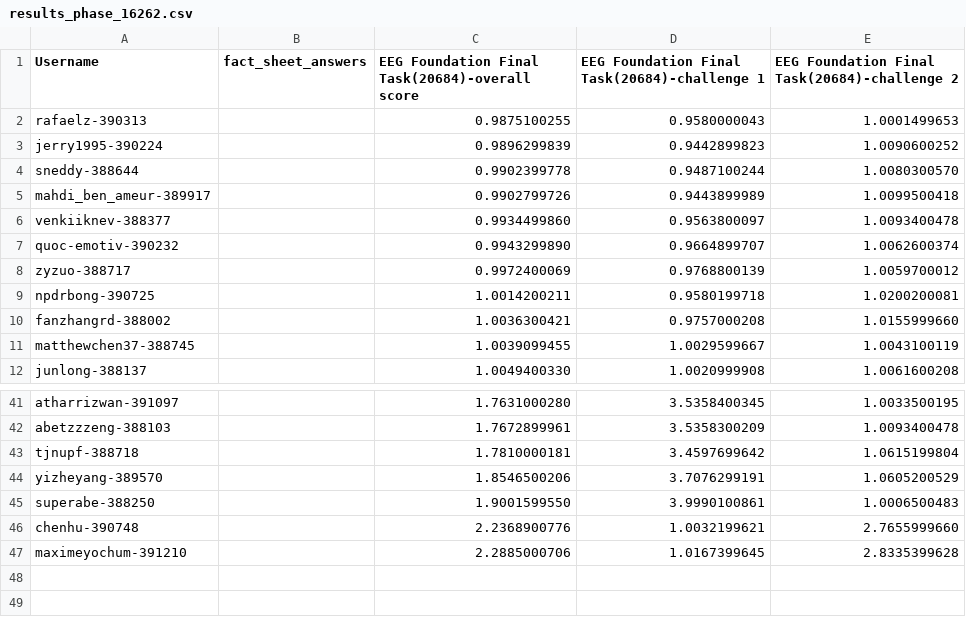
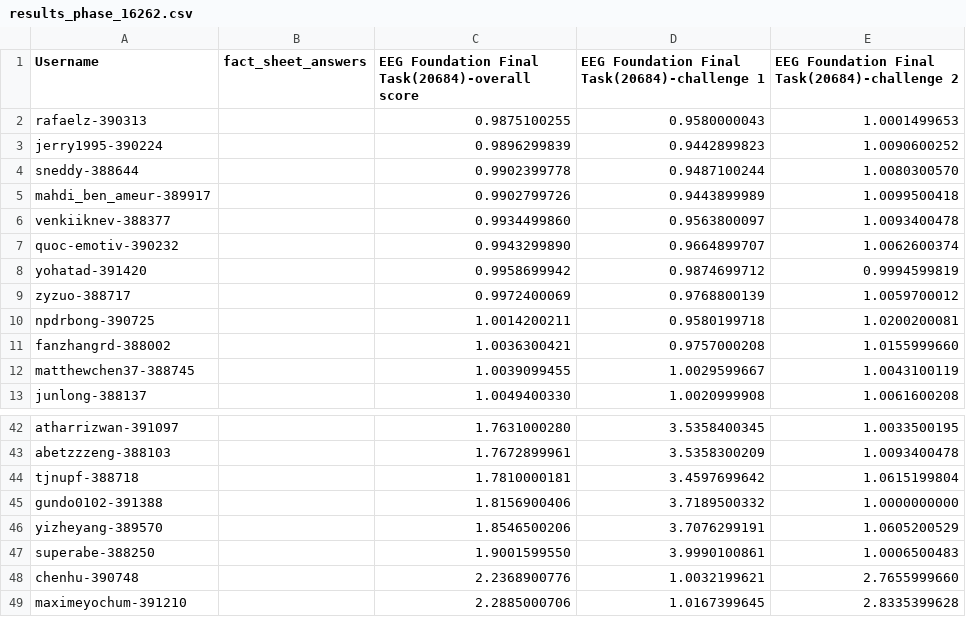
Before and after one commit to eeg2025/eeg2025.github.io, a CSV file: codabench_results/results_phase_16262.csv, drawn as a sheet; only a part is shown, gaps mark what is left out.

```diff
--- a/codabench_results/results_phase_16262.csv
+++ b/codabench_results/results_phase_16262.csv
@@ -7,2 +7,3 @@ venkiiknev-388377,,0.9934499860,0.9563800097,1.0093400478
 quoc-emotiv-390232,,0.9943299890,0.9664899707,1.0062600374
+yohatad-391420,,0.9958699942,0.9874699712,0.9994599819
 zyzuo-388717,,0.9972400069,0.9768800139,1.0059700012
@@ -43,2 +44,3 @@ abetzzzeng-388103,,1.7672899961,3.5358300209,1.0093400478
 tjnupf-388718,,1.7810000181,3.4597699642,1.0615199804
+gundo0102-391388,,1.8156900406,3.7189500332,1.0000000000
 yizheyang-389570,,1.8546500206,3.7076299191,1.0605200529
```
Also changed, not shown: 5 other files.
